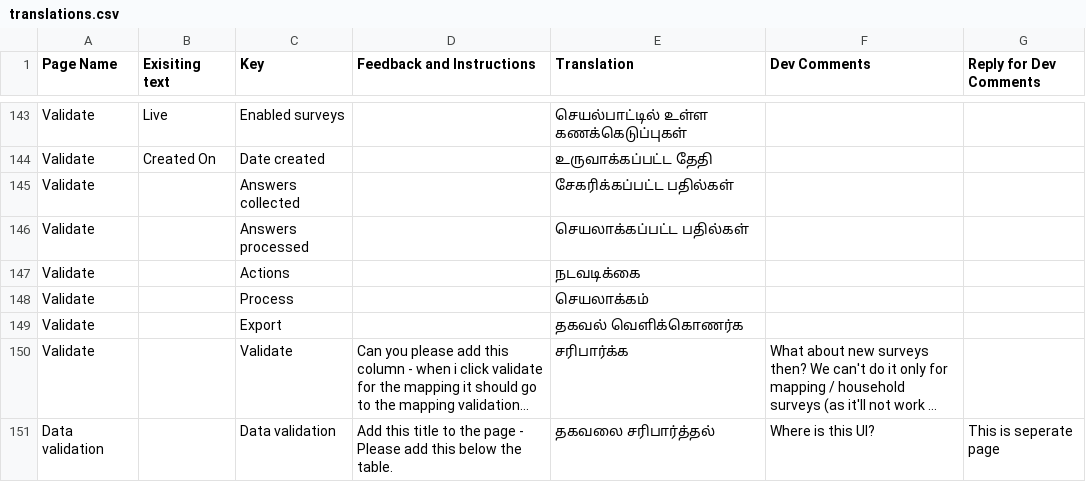
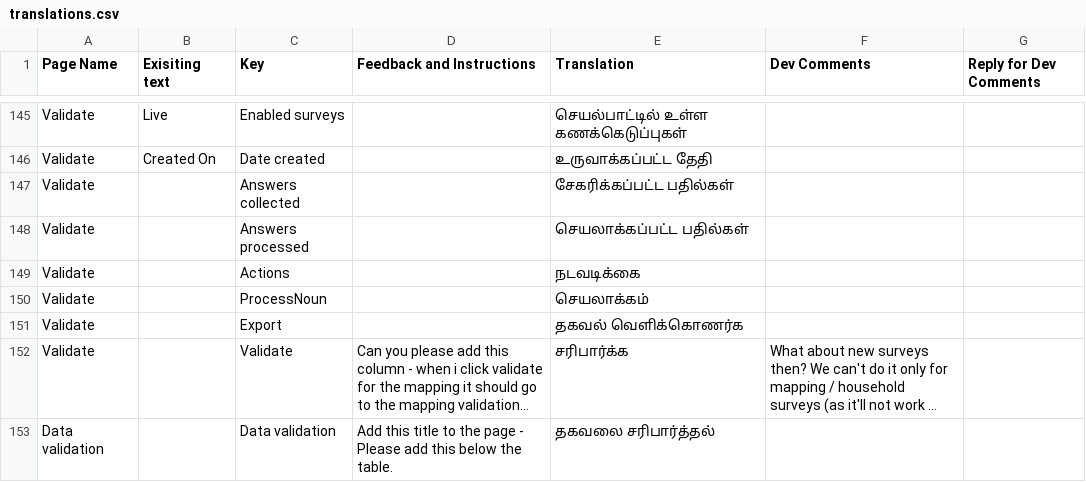
Before and after one commit to Village-Development-and-Planning/website, a CSV file: config/translations.csv, drawn as a sheet; only a part is shown, gaps mark what is left out; long unchanged cells end in …; addresses are those after the commit; the diff covers the shown part only; the diff names each change by its address in the sheet, - before the commit and + after, or states it on an @@ line.

```diff
--- a/config/translations.csv
+++ b/config/translations.csv
-C150 (Key): Process
+C150 (Key): ProcessNoun
-F153 (Dev Comments): Where is this UI?
+F153 (Dev Comments): (empty)
-G153 (Reply for Dev Comments): This is seperate page
+G153 (Reply for Dev Comments): (empty)
```
Also changed, not shown: 36 added rows, 27 removed rows and 33 edited cells elsewhere in this file, 2 other files.
